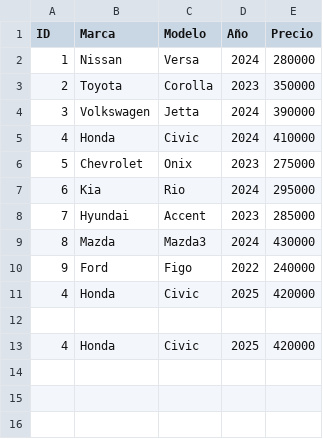
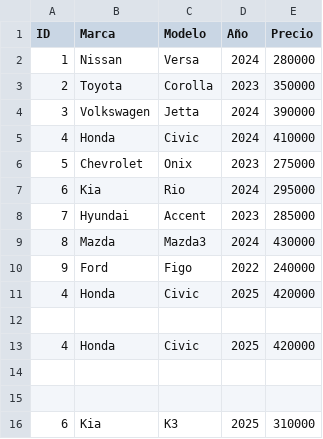
Before and after one commit to juan-pablo-CB/SistemaInventarioAutos., a CSV file: autos.csv, drawn as a sheet; the diff names each change by its address in the sheet, - before the commit and + after, or states it on an @@ line.

Commit message:
Update autos.csv

```diff
--- a/autos.csv
+++ b/autos.csv
+row 14: (empty)
+row 15: (empty)
+row 16: 6 | Kia | K3 | 2025 | 310000
```
